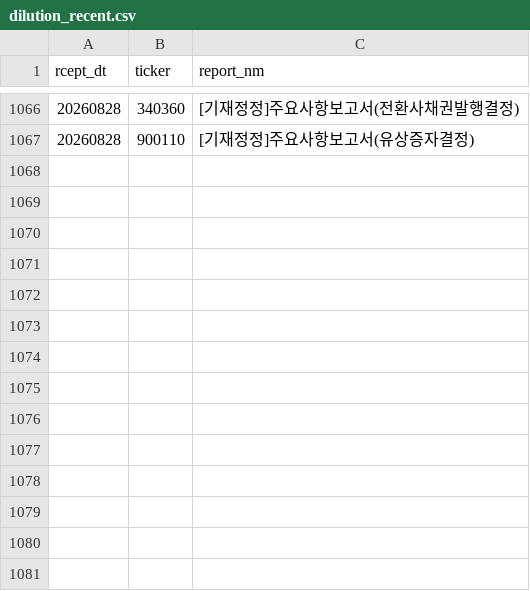
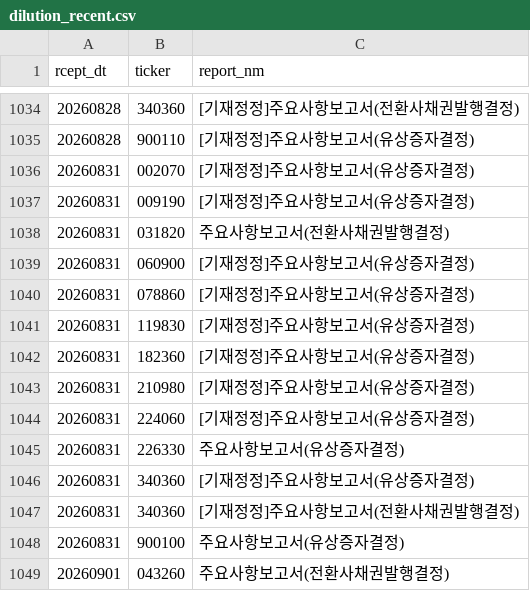
Before and after one commit to bamhobak/kospi-volume, a CSV file: data/dilution_recent.csv, drawn as a sheet; only a part is shown, gaps mark what is left out; the diff covers the shown part only.

```diff
--- a/data/dilution_recent.csv
+++ b/data/dilution_recent.csv
@@ -1067 +1035,15 @@ rcept_dt,ticker,report_nm
 20260828,900110,[기재정정]주요사항보고서(유상증자결정)
+20260831,002070,[기재정정]주요사항보고서(유상증자결정)
+20260831,009190,[기재정정]주요사항보고서(유상증자결정)
+20260831,031820,주요사항보고서(전환사채권발행결정)
+20260831,060900,[기재정정]주요사항보고서(유상증자결정)
+20260831,078860,[기재정정]주요사항보고서(유상증자결정)
+20260831,119830,[기재정정]주요사항보고서(유상증자결정)
+20260831,182360,[기재정정]주요사항보고서(유상증자결정)
+20260831,210980,[기재정정]주요사항보고서(유상증자결정)
+20260831,224060,[기재정정]주요사항보고서(유상증자결정)
+20260831,226330,주요사항보고서(유상증자결정)
+20260831,340360,[기재정정]주요사항보고서(유상증자결정)
+20260831,340360,[기재정정]주요사항보고서(전환사채권발행결정)
+20260831,900100,주요사항보고서(유상증자결정)
+20260901,043260,주요사항보고서(전환사채권발행결정)
```
Also changed, not shown: 32 removed rows elsewhere in this file, data/buyback_recent.csv, 1 other file.
